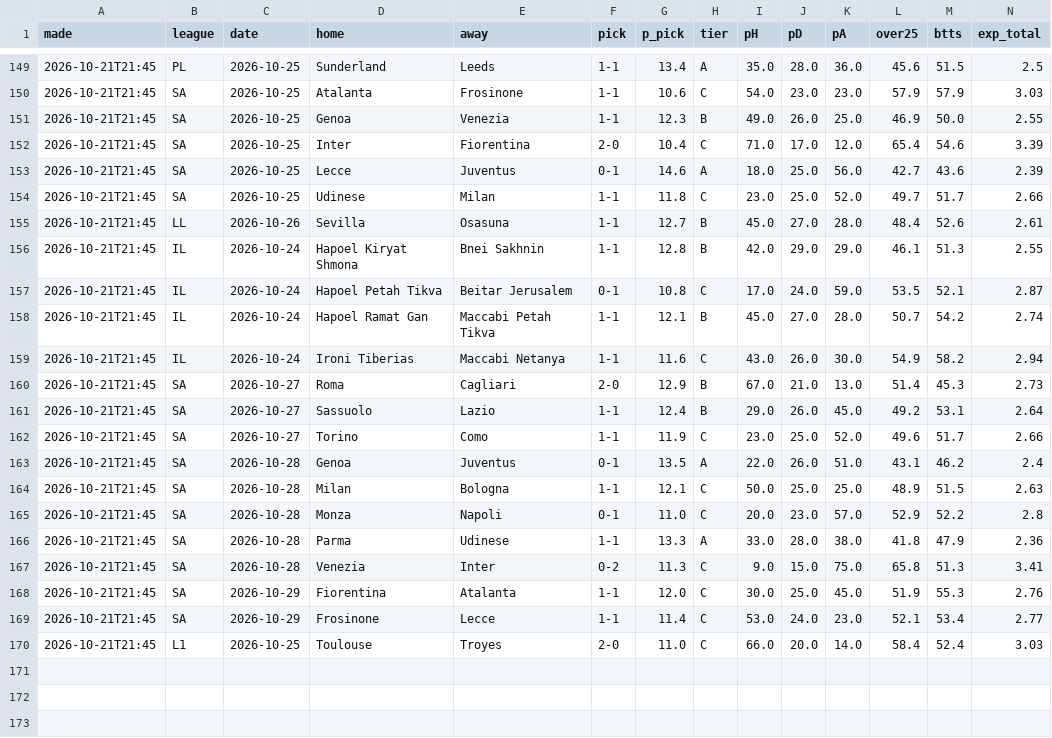
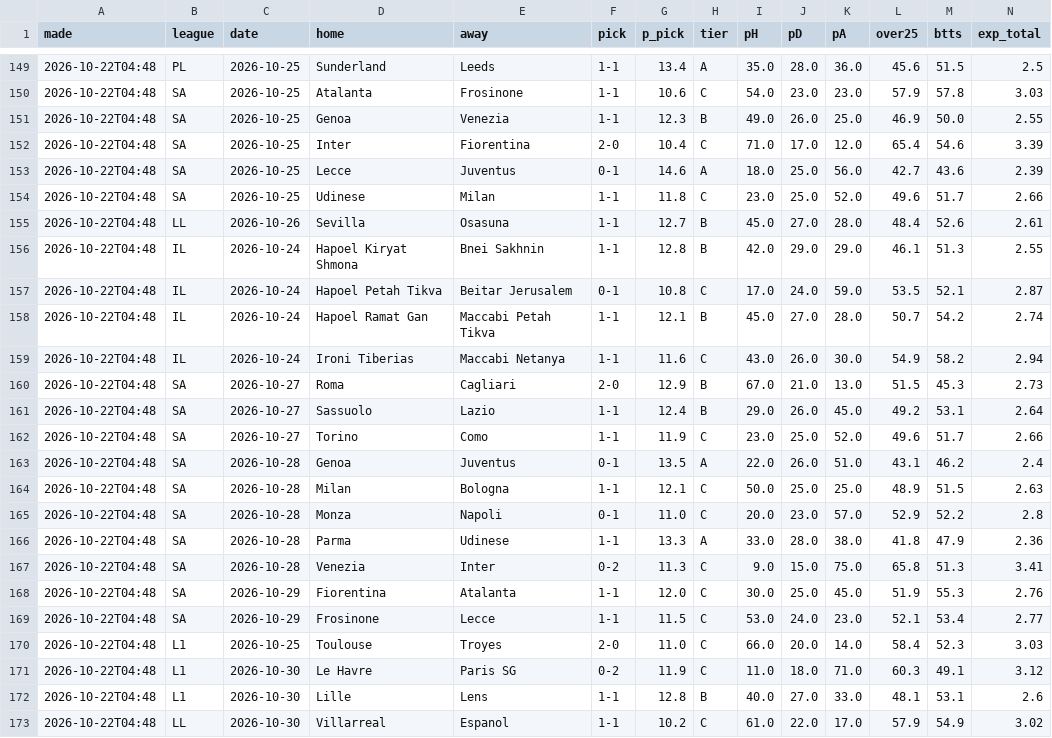
Before and after one commit to itzik200592-byte/score-oracle, a CSV file: data/ledger.csv, drawn as a sheet; only a part is shown, gaps mark what is left out; rows hold the shown columns only; the diff covers the shown part only; the diff names each change by its address in the sheet, - before the commit and + after, or states it on an @@ line.

```diff
--- a/data/ledger.csv
+++ b/data/ledger.csv
-A149:A170 (made): 2026-10-21T21:45
+A149:A170 (made): 2026-10-22T04:48
-M150 (btts): 57.9
+M150 (btts): 57.8
-L154 (over25): 49.7
+L154 (over25): 49.6
-L160 (over25): 51.4
+L160 (over25): 51.5
-G169 (p_pick): 11.4
+G169 (p_pick): 11.5
-M170 (btts): 52.4
+M170 (btts): 52.3
+row 171: 2026-10-22T04:48 | L1 | 2026-10-30 | Le Havre | Paris SG | 0-2 | 11.9 | C | 11.0 | 18.0 | 71.0 | 60.3 | 49.1 | 3.12
+row 172: 2026-10-22T04:48 | L1 | 2026-10-30 | Lille | Lens | 1-1 | 12.8 | B | 40.0 | 27.0 | 33.0 | 48.1 | 53.1 | 2.6
+row 173: 2026-10-22T04:48 | LL | 2026-10-30 | Villarreal | Espanol | 1-1 | 10.2 | C | 61.0 | 22.0 | 17.0 | 57.9 | 54.9 | 3.02
```
Also changed, not shown: 66 edited cells elsewhere in this file, 2 other files.
